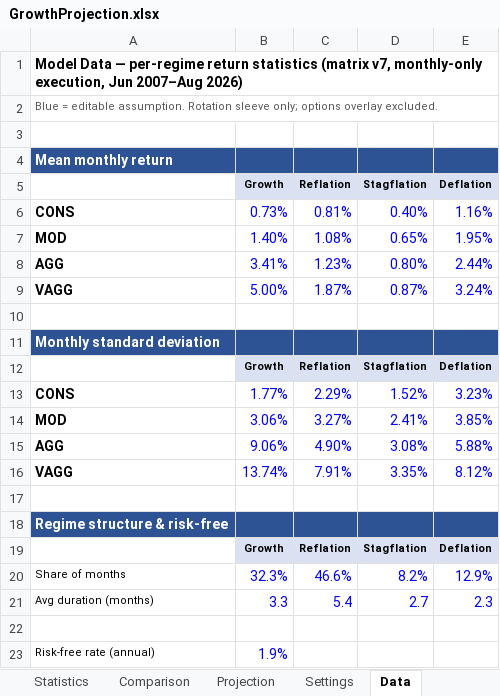
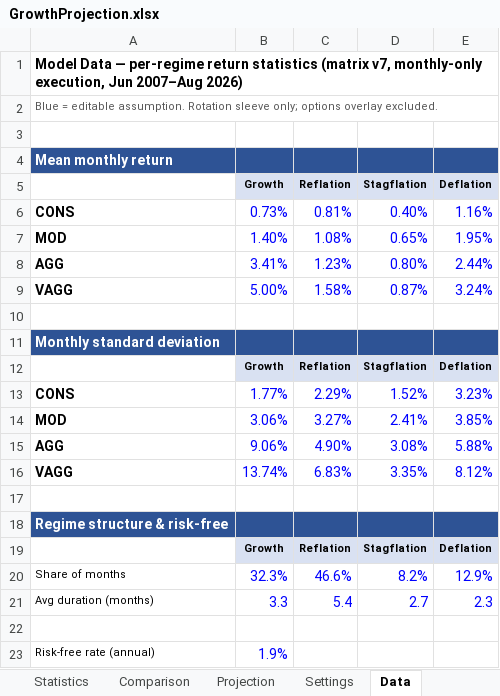
Before and after one commit to HoldenCole/IBKRTradingBot, an Excel workbook: GrowthProjection.xlsx, sheet Data, drawn as a sheet; values as stored, in another font and other column widths than the file's, no borders; the diff names each change by its address in the sheet, - before the commit and + after, or states it on an @@ line.

```diff
--- a/GrowthProjection.xlsx (sheet Data)
+++ b/GrowthProjection.xlsx (sheet Data)
-C9 (Reflation): 1.87%
+C9 (Reflation): 1.58%
-C16 (Reflation): 7.91%
+C16 (Reflation): 6.83%
```
Also changed, not shown: sheet Statistics, 1 other file.
